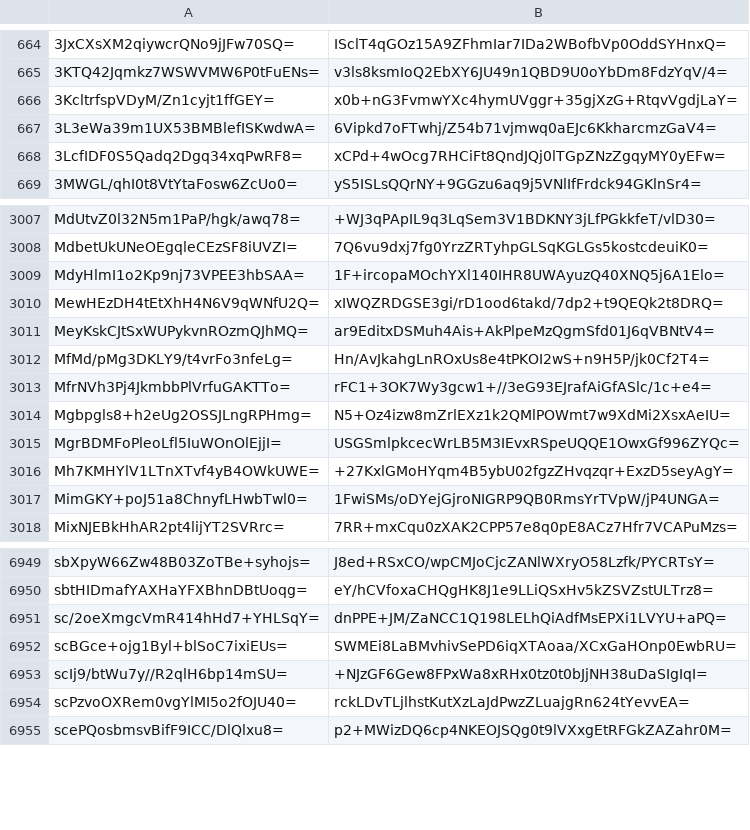
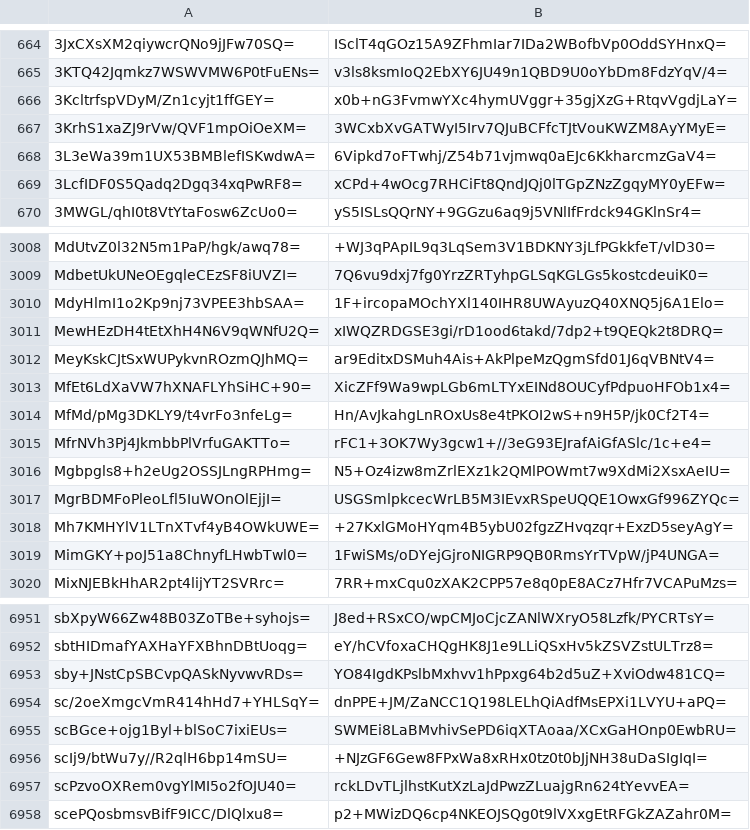
Before and after one commit to crtsh/ccadb_data, a CSV file: data/ski_spkisha256.csv, drawn as a sheet; only a part is shown, gaps mark what is left out; the diff names each change by its address in the sheet, - before the commit and + after, or states it on an @@ line.

```diff
--- a/data/ski_spkisha256.csv
+++ b/data/ski_spkisha256.csv
+row 667: 3KrhS1xaZJ9rVw/QVF1mpOiOeXM= | 3WCxbXvGATWyI5Irv7QJuBCFfcTJtVouKWZM8AyYMyE=
+row 3013: MfEt6LdXaVW7hXNAFLYhSiHC+90= | XicZFf9Wa9wpLGb6mLTYxEINd8OUCyfPdpuoHFOb1x4=
+row 6953: sby+JNstCpSBCvpQASkNyvwvRDs= | YO84IgdKPslbMxhvv1hPpxg64b2d5uZ+XviOdw481CQ=
```
Also changed, not shown: 2 other files.
